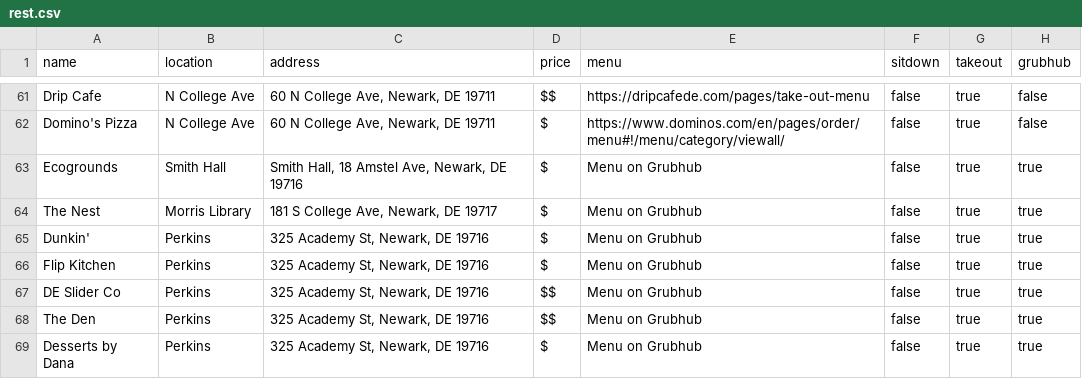
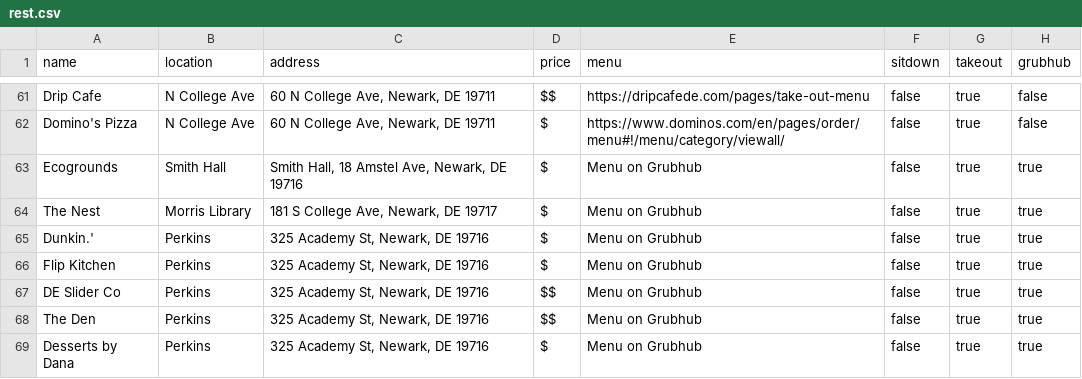
Before and after one commit to mycahdt/UD_Bites, a CSV file: src/Data/rest.csv, drawn as a sheet; only a part is shown, gaps mark what is left out; the diff names each change by its address in the sheet, - before the commit and + after, or states it on an @@ line.

Commit message:
fixed json data issues

```diff
--- a/src/Data/rest.csv
+++ b/src/Data/rest.csv
-A65 (name): Dunkin'
+A65 (name): Dunkin.'
```
Also changed, not shown: 1 other file.
